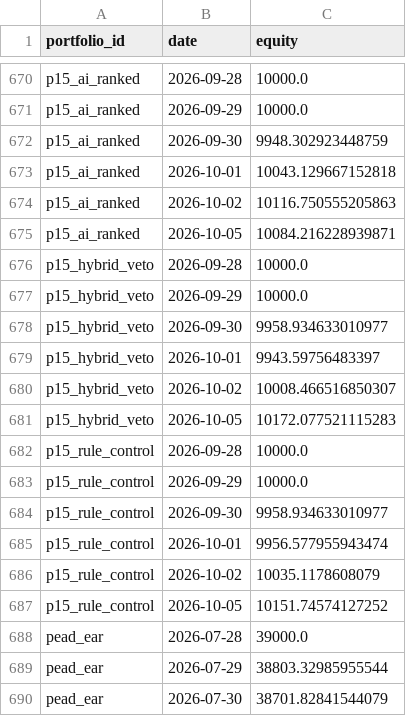
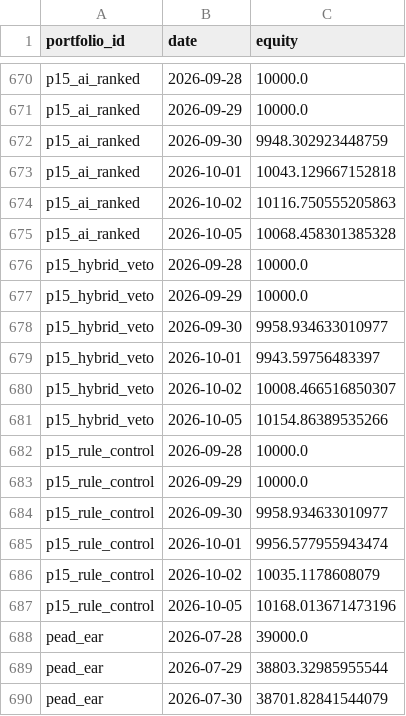
Before and after one commit to ong6/trading-engine, a CSV file: data/reports/league.csv, drawn as a sheet; only a part is shown, gaps mark what is left out.

```diff
--- a/data/reports/league.csv
+++ b/data/reports/league.csv
@@ -674,3 +674,3 @@ p15_ai_ranked,2026-10-01,10043.129667152818
 p15_ai_ranked,2026-10-02,10116.750555205863
-p15_ai_ranked,2026-10-05,10084.216228939871
+p15_ai_ranked,2026-10-05,10068.458301385328
 p15_hybrid_veto,2026-09-28,10000.0
@@ -680,3 +680,3 @@ p15_hybrid_veto,2026-10-01,9943.59756483397
 p15_hybrid_veto,2026-10-02,10008.466516850307
-p15_hybrid_veto,2026-10-05,10172.077521115283
+p15_hybrid_veto,2026-10-05,10154.86389535266
 p15_rule_control,2026-09-28,10000.0
@@ -686,3 +686,3 @@ p15_rule_control,2026-10-01,9956.577955943474
 p15_rule_control,2026-10-02,10035.1178608079
-p15_rule_control,2026-10-05,10151.74574127252
+p15_rule_control,2026-10-05,10168.013671473196
 pead_ear,2026-07-28,39000.0
```
Also changed, not shown: 4 other files.
